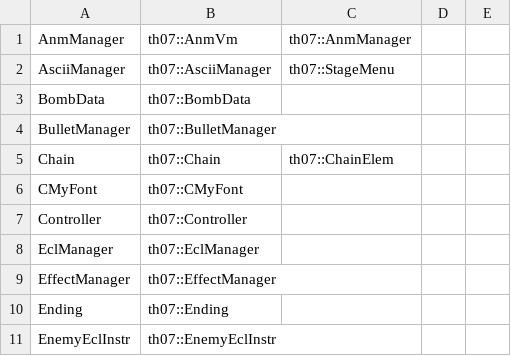
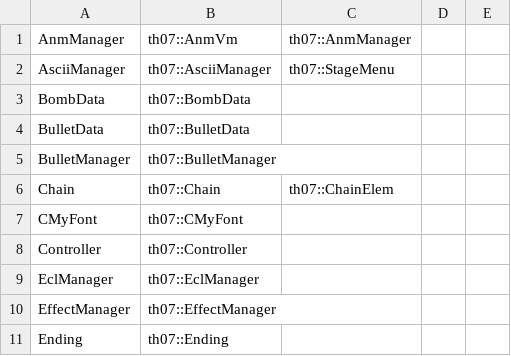
Before and after one commit to AgentMystia/th07, a CSV file: config/ghidra_ns_to_obj.csv, drawn as a sheet; only a part is shown; the shorter side is filled out with more unchanged rows.

```diff
--- a/config/ghidra_ns_to_obj.csv
+++ b/config/ghidra_ns_to_obj.csv
@@ -3,2 +3,3 @@ AsciiManager,th07::AsciiManager,th07::StageMenu
 BombData,th07::BombData
+BulletData,th07::BulletData
 BulletManager,th07::BulletManager
```
Also changed, not shown: 15 other files.
